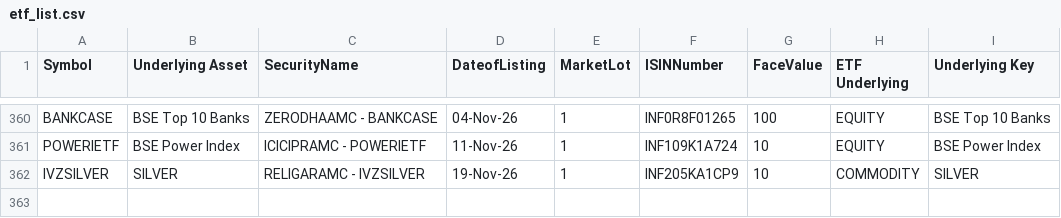
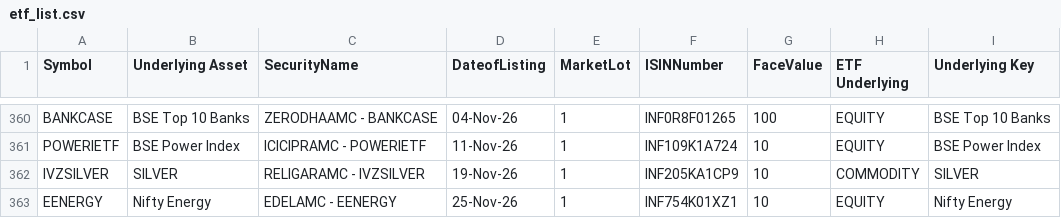
Before and after one commit to vedantabhadani2320-dev/breakout-terminal, a CSV file: data/etf_list.csv, drawn as a sheet; only a part is shown, gaps mark what is left out; the diff names each change by its address in the sheet, - before the commit and + after, or states it on an @@ line.

```diff
--- a/data/etf_list.csv
+++ b/data/etf_list.csv
+row 363: EENERGY | Nifty Energy | EDELAMC - EENERGY | 25-Nov-26 | 1 | INF754K01XZ1 | 10 | EQUITY | Nifty Energy
```
Also changed, not shown: data/bhavcopy.csv, 3 other files.
